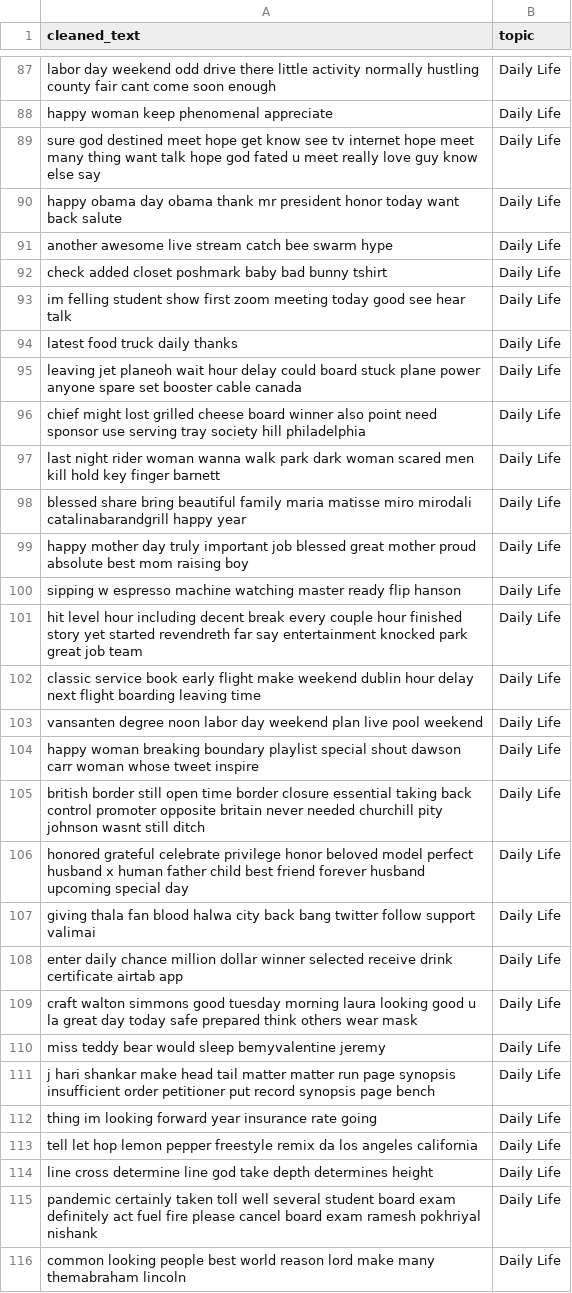
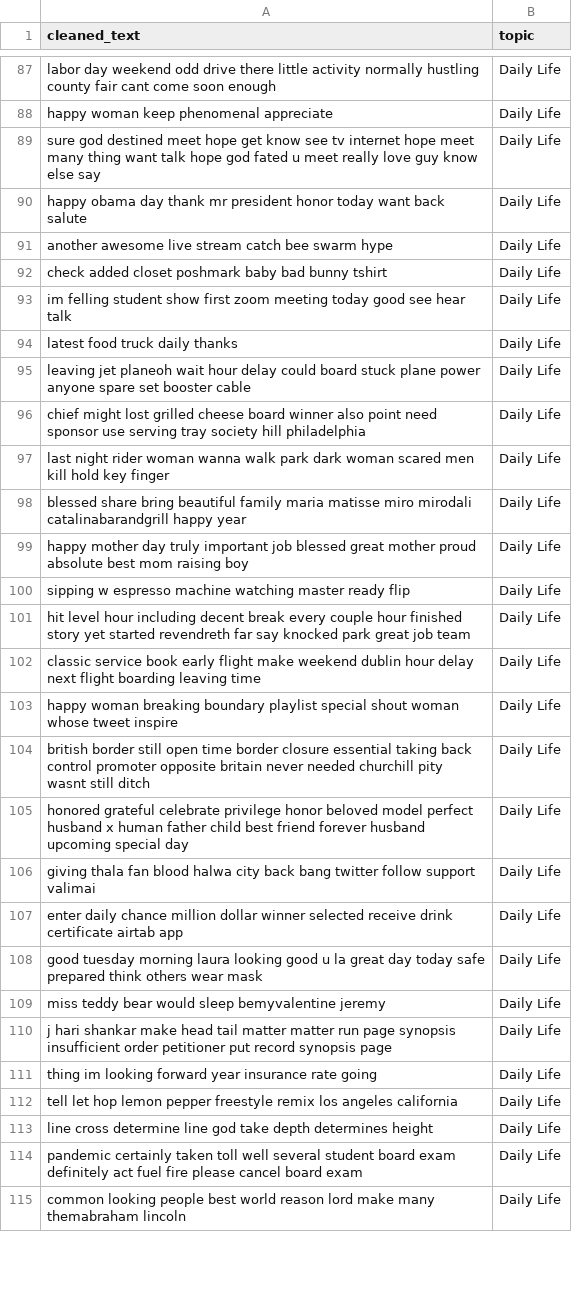
Before and after one commit to Amaan630/5100, a CSV file: data/data/preprocessed/preprocessed_Daily Life.csv, drawn as a sheet; only a part is shown, gaps mark what is left out; the diff covers the shown part only.

```diff
--- a/data/data/preprocessed/preprocessed_Daily Life.csv
+++ b/data/data/preprocessed/preprocessed_Daily Life.csv
@@ -89,3 +89,3 @@ happy woman keep phenomenal appreciate,Daily Life
 sure god destined meet hope get know see tv internet hope meet many thing want talk hope god fated u meet really love guy know else say,Daily Life
-happy obama day obama thank mr president honor today want back salute,Daily Life
+happy obama day thank mr president honor today want back salute,Daily Life
 another awesome live stream catch bee swarm hype,Daily Life
@@ -94,13 +94,12 @@ im felling student show first zoom meeting today good see hear talk,Daily Life
 latest food truck daily thanks,Daily Life
-leaving jet planeoh wait hour delay could board stuck plane power anyone spare set booster cable canada,Daily Life
+leaving jet planeoh wait hour delay could board stuck plane power anyone spare set booster cable,Daily Life
 chief might lost grilled cheese board winner also point need sponsor use serving tray society hill philadelphia,Daily Life
-last night rider woman wanna walk park dark woman scared men kill hold key finger barnett,Daily Life
+last night rider woman wanna walk park dark woman scared men kill hold key finger,Daily Life
 blessed share bring beautiful family maria matisse miro mirodali catalinabarandgrill happy year,Daily Life
 happy mother day truly important job blessed great mother proud absolute best mom raising boy,Daily Life
-sipping w espresso machine watching master ready flip hanson,Daily Life
-hit level hour including decent break every couple hour finished story yet started revendreth far say entertainment knocked park great job team,Daily Life
+sipping w espresso machine watching master ready flip,Daily Life
+hit level hour including decent break every couple hour finished story yet started revendreth far say knocked park great job team,Daily Life
 classic service book early flight make weekend dublin hour delay next flight boarding leaving time,Daily Life
-vansanten degree noon labor day weekend plan live pool weekend,Daily Life
-happy woman breaking boundary playlist special shout dawson carr woman whose tweet inspire,Daily Life
-british border still open time border closure essential taking back control promoter opposite britain never needed churchill pity johnson wasnt still ditch,Daily Life
+happy woman breaking boundary playlist special shout woman whose tweet inspire,Daily Life
+british border still open time border closure essential taking back control promoter opposite britain never needed churchill pity wasnt still ditch,Daily Life
 honored grateful celebrate privilege honor beloved model perfect husband x human father child best friend forever husband upcoming special day,Daily Life
@@ -108,9 +107,9 @@ giving thala fan blood halwa city back bang twitter follow support valimai,Daily
 enter daily chance million dollar winner selected receive drink certificate airtab app,Daily Life
-craft walton simmons good tuesday morning laura looking good u la great day today safe prepared think others wear mask,Daily Life
+good tuesday morning laura looking good u la great day today safe prepared think others wear mask,Daily Life
 miss teddy bear would sleep bemyvalentine jeremy,Daily Life
-j hari shankar make head tail matter matter run page synopsis insufficient order petitioner put record synopsis page bench,Daily Life
+j hari shankar make head tail matter matter run page synopsis insufficient order petitioner put record synopsis page,Daily Life
 thing im looking forward year insurance rate going,Daily Life
-tell let hop lemon pepper freestyle remix da los angeles california,Daily Life
+tell let hop lemon pepper freestyle remix los angeles california,Daily Life
 line cross determine line god take depth determines height,Daily Life
-pandemic certainly taken toll well several student board exam definitely act fuel fire please cancel board exam ramesh pokhriyal nishank,Daily Life
+pandemic certainly taken toll well several student board exam definitely act fuel fire please cancel board exam,Daily Life
 common looking people best world reason lord make many themabraham lincoln,Daily Life
```
Also changed, not shown: 114 edited cells elsewhere in this file, data/data/preprocessed/preprocessed_Business.csv, data/data/preprocessed/preprocessed_Film TV.csv, 8 other files.
